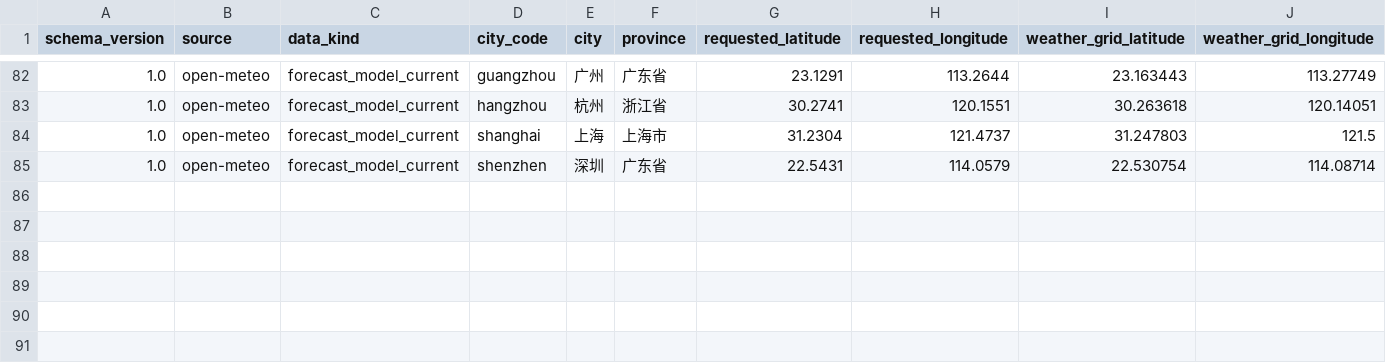
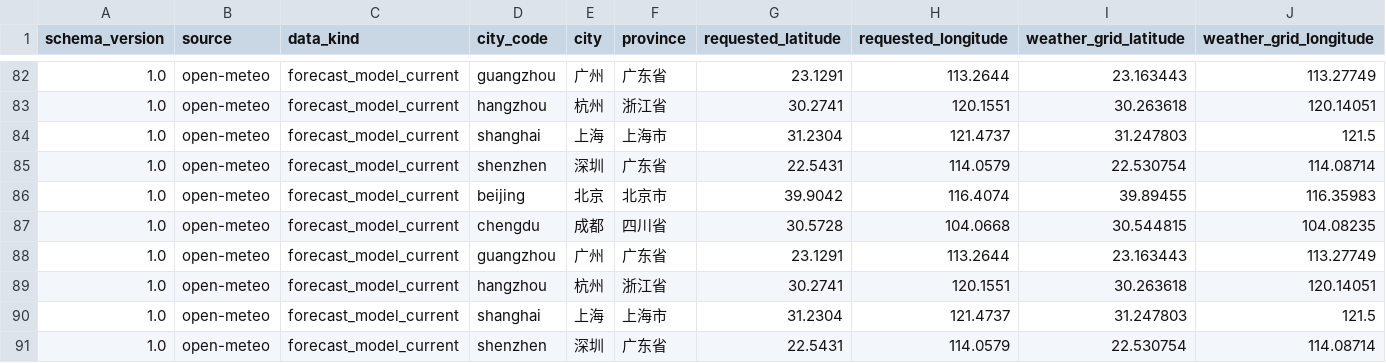
Before and after one commit to anxinyue585-beep/air-condition-montor, a CSV file: data/live/open_meteo_observations.csv, drawn as a sheet; only a part is shown, gaps mark what is left out; rows hold the shown columns only; the diff names each change by its address in the sheet, - before the commit and + after, or states it on an @@ line.

```diff
--- a/data/live/open_meteo_observations.csv
+++ b/data/live/open_meteo_observations.csv
+row 86: 1.0 | open-meteo | forecast_model_current | beijing | 北京 | 北京市 | 39.9042 | 116.4074 | 39.89455 | 116.35983
+row 87: 1.0 | open-meteo | forecast_model_current | chengdu | 成都 | 四川省 | 30.5728 | 104.0668 | 30.544815 | 104.08235
+row 88: 1.0 | open-meteo | forecast_model_current | guangzhou | 广州 | 广东省 | 23.1291 | 113.2644 | 23.163443 | 113.27749
+row 89: 1.0 | open-meteo | forecast_model_current | hangzhou | 杭州 | 浙江省 | 30.2741 | 120.1551 | 30.263618 | 120.14051
+row 90: 1.0 | open-meteo | forecast_model_current | shanghai | 上海 | 上海市 | 31.2304 | 121.4737 | 31.247803 | 121.5
+row 91: 1.0 | open-meteo | forecast_model_current | shenzhen | 深圳 | 广东省 | 22.5431 | 114.0579 | 22.530754 | 114.08714
```
Also changed, not shown: 2 other files.
